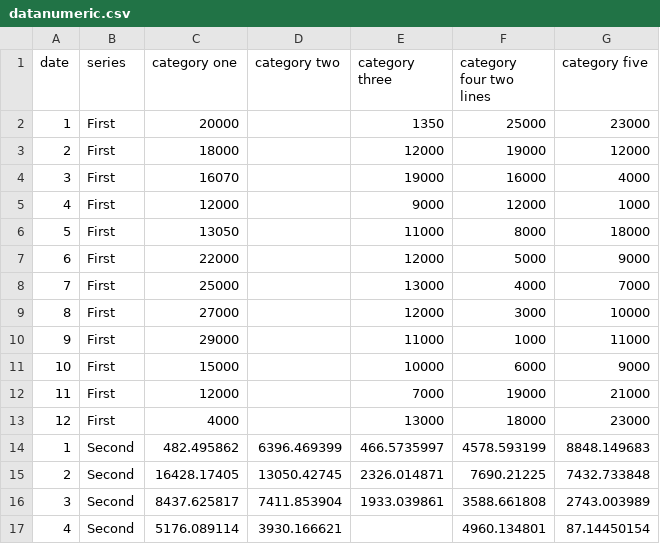
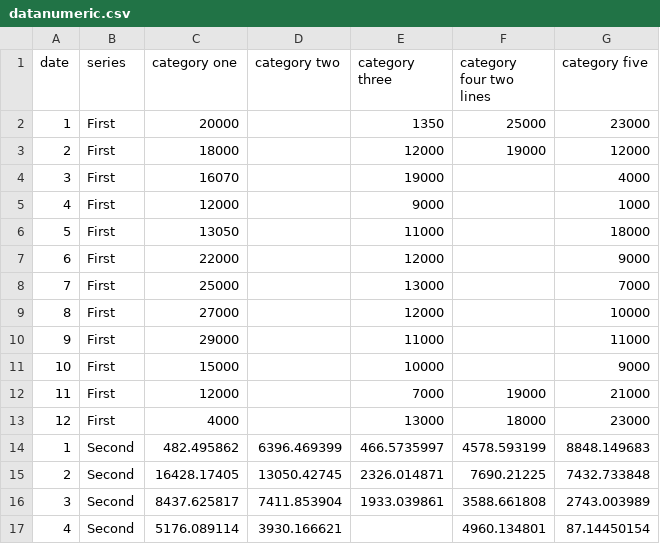
Before and after one commit to ONSdigital/Charts, a CSV file: line-chart-sm-multiseries/datanumeric.csv, drawn as a sheet; only a part is shown.

```diff
--- a/line-chart-sm-multiseries/datanumeric.csv
+++ b/line-chart-sm-multiseries/datanumeric.csv
@@ -3,10 +3,10 @@ date,series,category one,category two,category three,category four two lines,cat
 2,First,18000,,12000,19000,12000
-3,First,16070,,19000,16000,4000
-4,First,12000,,9000,12000,1000
-5,First,13050,,11000,8000,18000
-6,First,22000,,12000,5000,9000
-7,First,25000,,13000,4000,7000
-8,First,27000,,12000,3000,10000
-9,First,29000,,11000,1000,11000
-10,First,15000,,10000,6000,9000
+3,First,16070,,19000,,4000
+4,First,12000,,9000,,1000
+5,First,13050,,11000,,18000
+6,First,22000,,12000,,9000
+7,First,25000,,13000,,7000
+8,First,27000,,12000,,10000
+9,First,29000,,11000,,11000
+10,First,15000,,10000,,9000
 11,First,12000,,7000,19000,21000
```
Also changed, not shown: line-chart-sm-multiseries/data.csv, 1 other file.
